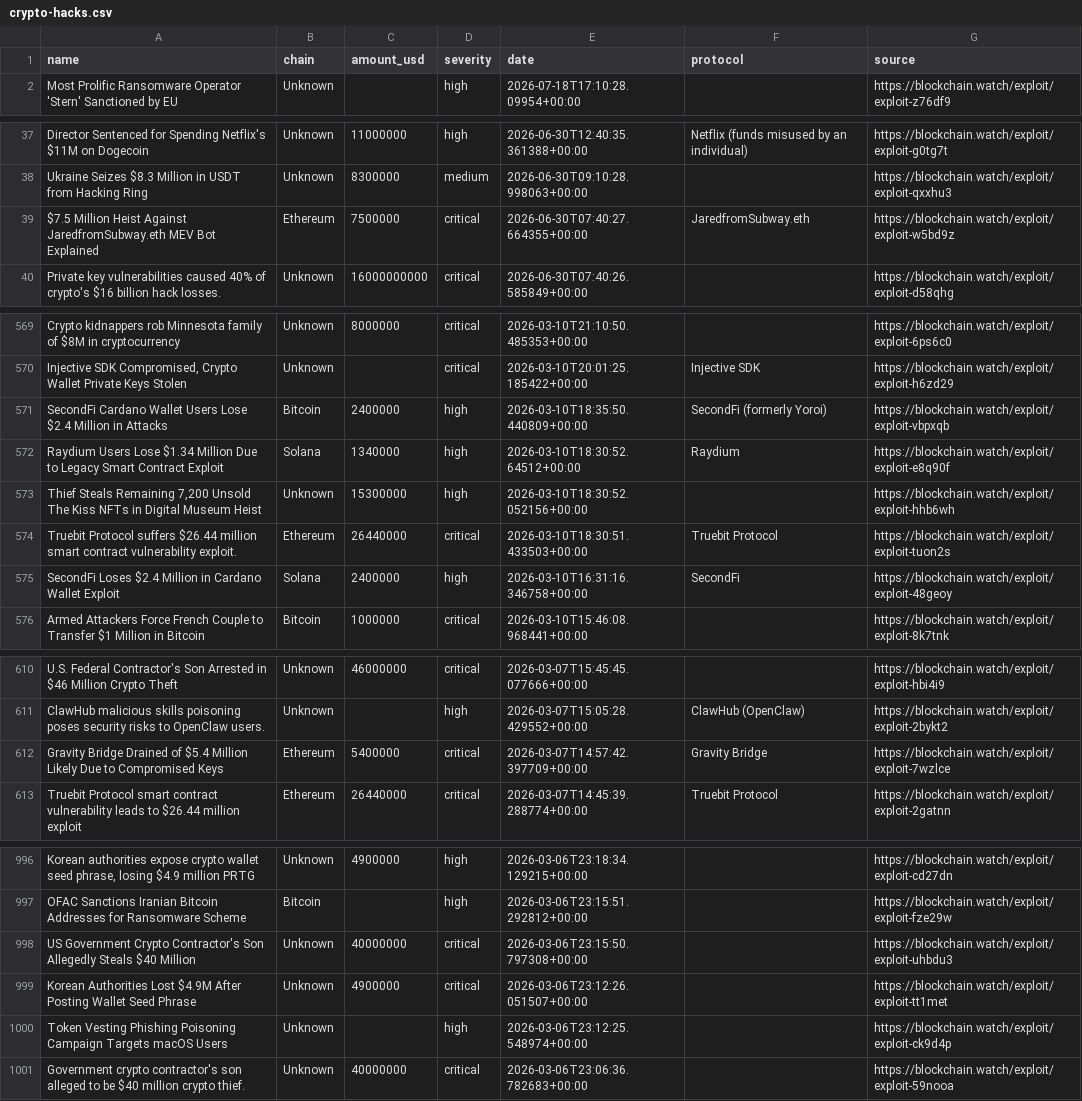
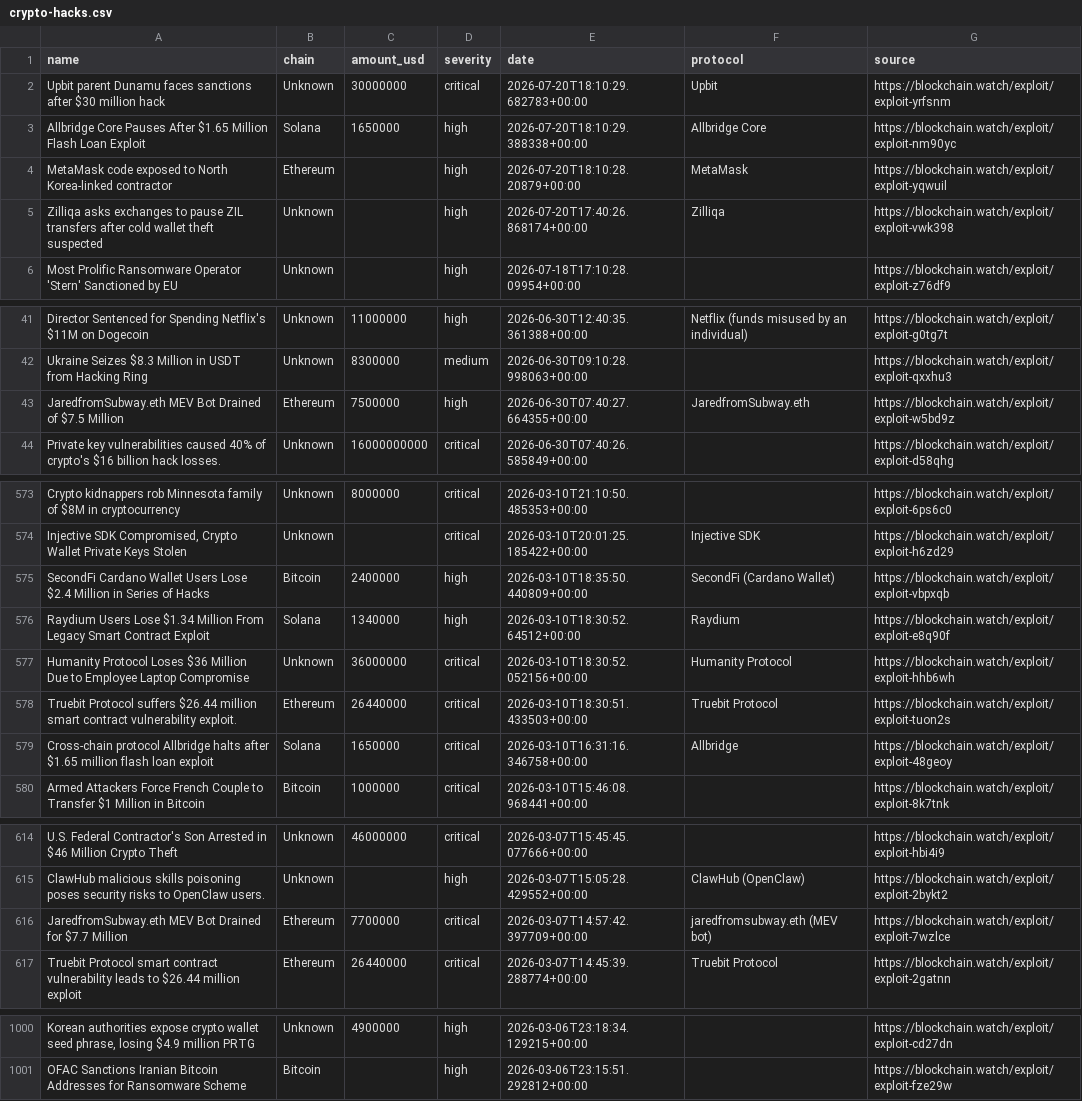
Before and after one commit to Blockchainwatch/blockchain-intelligence-datasets, a CSV file: crypto-hacks.csv, drawn as a sheet; only a part is shown, gaps mark what is left out; removed rows and columns are numbered as before the commit, all else as after; the diff covers the shown part only; the diff names each change by its address in the sheet, - before the commit and + after, or states it on an @@ line.

Commit message:
Update datasets - auto export 2026-07-21T00:00:02.618Z

```diff
--- a/crypto-hacks.csv
+++ b/crypto-hacks.csv
+row 2: Upbit parent Dunamu faces sanctions after $30 million hack | Unknown | 30000000 | critical | 2026-07-20T18:10:29.682783+00:00 | Upbit | https://blockchain.watch/exploit/exploit-yrfsnm
+row 3: Allbridge Core Pauses After $1.65 Million Flash Loan Exploit | Solana | 1650000 | high | 2026-07-20T18:10:29.388338+00:00 | Allbridge Core | https://blockchain.watch/exploit/exploit-nm90yc
+row 4: MetaMask code exposed to North Korea-linked contractor | Ethereum |  | high | 2026-07-20T18:10:28.20879+00:00 | MetaMask | https://blockchain.watch/exploit/exploit-yqwuil
+row 5: Zilliqa asks exchanges to pause ZIL transfers after cold wallet theft suspected | Unknown |  | high | 2026-07-20T17:40:26.868174+00:00 | Zilliqa | https://blockchain.watch/exploit/exploit-vwk398
-A43 (name): $7.5 Million Heist Against JaredfromSubway.eth MEV Bot Explained
+A43 (name): JaredfromSubway.eth MEV Bot Drained of $7.5 Million
-D43 (severity): critical
+D43 (severity): high
-A575 (name): …Million in Attacks
+A575 (name): …Million in Series of Hacks
-F575 (protocol): SecondFi (formerly Yoroi)
+F575 (protocol): SecondFi (Cardano Wallet)
-A576 (name): …$1.34 Million Due to Legacy Smart…
+A576 (name): …$1.34 Million From Legacy Smart…
-row 573: Thief Steals Remaining 7,200 Unsold The Kiss NFTs in Digital Museum Heist | Unknown | 15300000 | high | 2026-03-10T18:30:52.052156+00:00 |  | https://blockchain.watch/exploit/exploit-hhb6wh
+row 577: Humanity Protocol Loses $36 Million Due to Employee Laptop Compromise | Unknown | 36000000 | critical | 2026-03-10T18:30:52.052156+00:00 | Humanity Protocol | https://blockchain.watch/exploit/exploit-hhb6wh
-row 575: SecondFi Loses $2.4 Million in Cardano Wallet Exploit | Solana | 2400000 | high | 2026-03-10T16:31:16.346758+00:00 | SecondFi | https://blockchain.watch/exploit/exploit-48geoy
+row 579: Cross-chain protocol Allbridge halts after $1.65 million flash loan exploit | Solana | 1650000 | critical | 2026-03-10T16:31:16.346758+00:00 | Allbridge | https://blockchain.watch/exploit/exploit-48geoy
-A616 (name): Gravity Bridge Drained of $5.4 Million Likely Due to Compromised Keys
+A616 (name): JaredfromSubway.eth MEV Bot Drained for $7.7 Million
-C616 (amount_usd): 5400000
+C616 (amount_usd): 7700000
-F616 (protocol): Gravity Bridge
+F616 (protocol): jaredfromsubway.eth (MEV bot)
-row 998: US Government Crypto Contractor's Son Allegedly Steals $40 Million | Unknown | 40000000 | critical | 2026-03-06T23:15:50.797308+00:00 |  | https://blockchain.watch/exploit/exploit-uhbdu3
-row 999: Korean Authorities Lost $4.9M After Posting Wallet Seed Phrase | Unknown | 4900000 | critical | 2026-03-06T23:12:26.051507+00:00 |  | https://blockchain.watch/exploit/exploit-tt1met
-row 1000: Token Vesting Phishing Poisoning Campaign Targets macOS Users | Unknown |  | high | 2026-03-06T23:12:25.548974+00:00 |  | https://blockchain.watch/exploit/exploit-ck9d4p
-row 1001: Government crypto contractor's son alleged to be $40 million crypto thief. | Unknown | 40000000 | critical | 2026-03-06T23:06:36.782683+00:00 |  | https://blockchain.watch/exploit/exploit-59nooa
```
Also changed, not shown: 2 edited cells elsewhere in this file.
